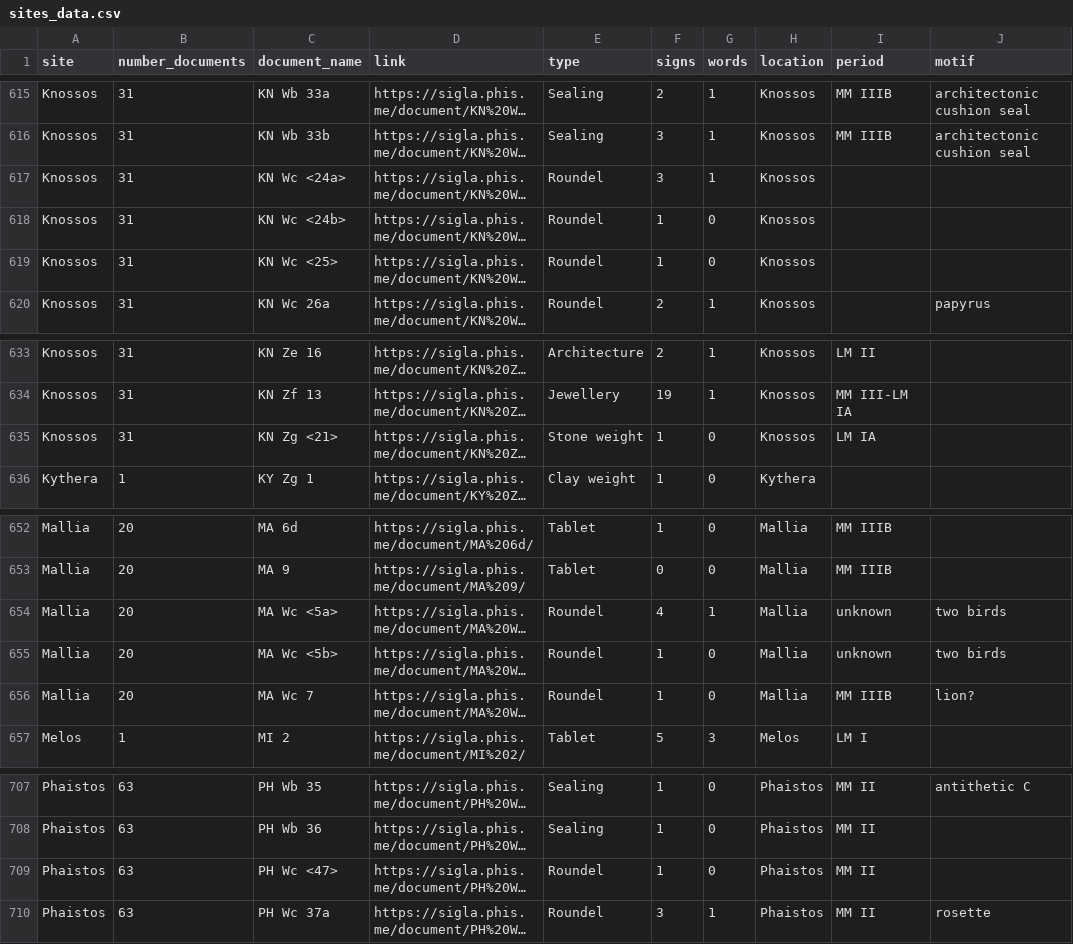
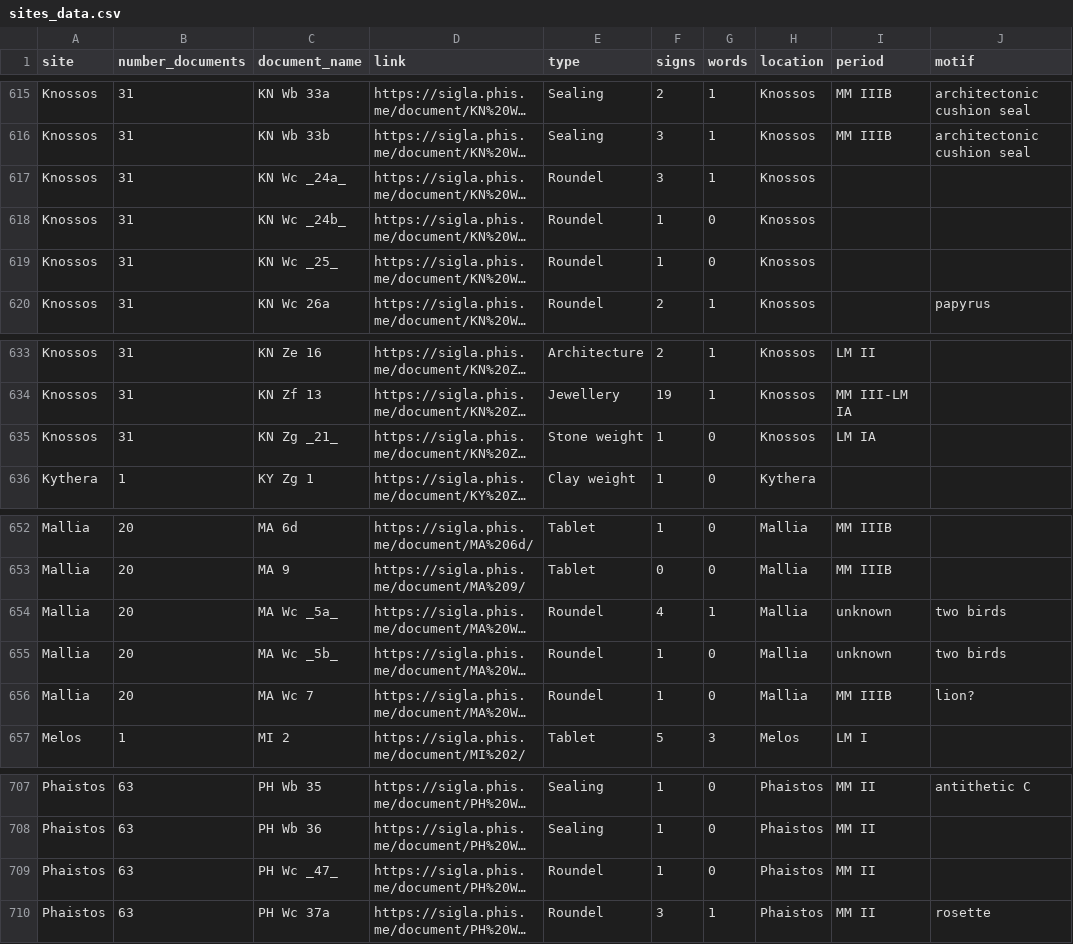
Before and after one commit to SirAlex01/LALB-DM-Project, a CSV file: sites_data.csv, drawn as a sheet; only a part is shown, gaps mark what is left out; long unchanged cells end in …; the diff names each change by its address in the sheet, - before the commit and + after, or states it on an @@ line.

```diff
--- a/sites_data.csv
+++ b/sites_data.csv
-C617 (document_name): KN Wc <24a>
+C617 (document_name): KN Wc _24a_
-C618 (document_name): KN Wc <24b>
+C618 (document_name): KN Wc _24b_
-C619 (document_name): KN Wc <25>
+C619 (document_name): KN Wc _25_
-C635 (document_name): KN Zg <21>
+C635 (document_name): KN Zg _21_
-C654 (document_name): MA Wc <5a>
+C654 (document_name): MA Wc _5a_
-C655 (document_name): MA Wc <5b>
+C655 (document_name): MA Wc _5b_
-C709 (document_name): PH Wc <47>
+C709 (document_name): PH Wc _47_
```
Also changed, not shown: sequences.csv, signs.csv.
